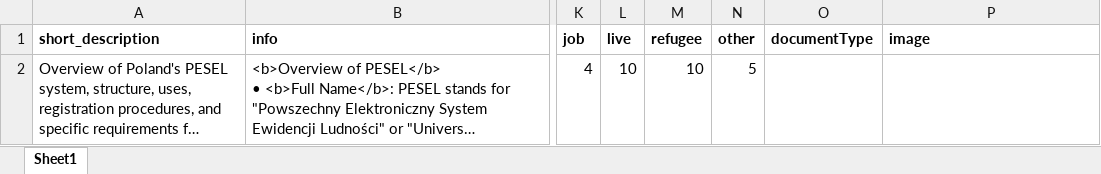
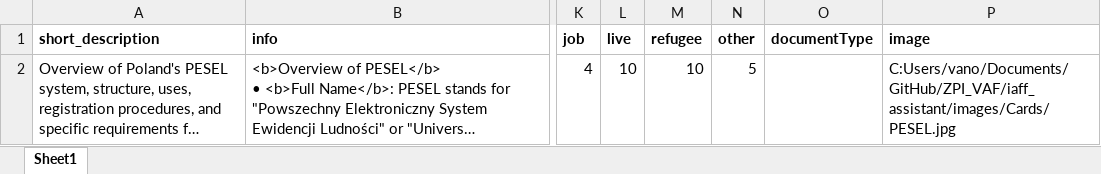
Before and after one commit to vanhienle/ZPI_VAF, an Excel workbook: iaff_assistant/documents/PESEL/PESEL.xlsx, sheet Sheet1, drawn as a sheet; only a part is shown, gaps mark what is left out; long unchanged cells end in …; values as stored, in another font and other column widths than the file's, no borders; the diff names each change by its address in the sheet, - before the commit and + after, or states it on an @@ line.

```diff
--- a/iaff_assistant/documents/PESEL/PESEL.xlsx (sheet Sheet1)
+++ b/iaff_assistant/documents/PESEL/PESEL.xlsx (sheet Sheet1)
-P2 (image): (empty)
+P2 (image): C:Users/vano/Documents/GitHub/ZPI_VAF/iaff_assistant/images/Cards/PESEL.jpg
```
Also changed, not shown: iaff_assistant/documents/Citizenship/Polish Citizenship.xlsx, iaff_assistant/documents/Poles Card/Poles Card.xlsx, 10 other files.
